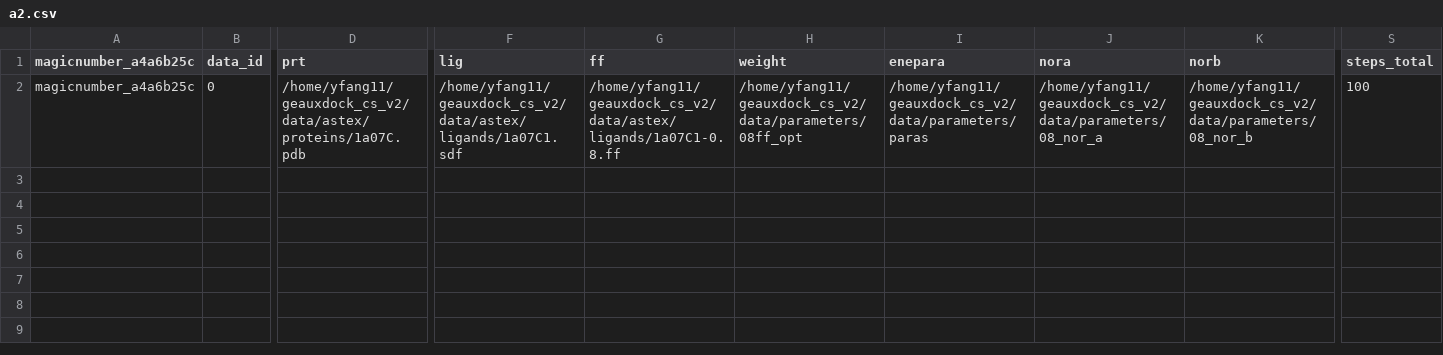
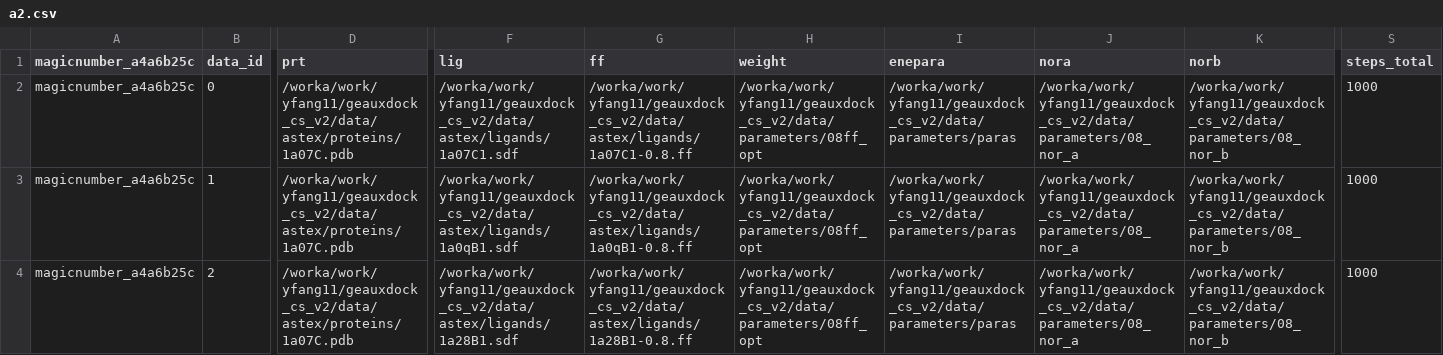
Before and after one commit to Yeahhhh/geauxdock_cs_v2, a CSV file: src/main/a2.csv, drawn as a sheet; only a part is shown, gaps mark what is left out; rows hold the shown columns only; the diff names each change by its address in the sheet, - before the commit and + after, or states it on an @@ line.

```diff
--- a/src/main/a2.csv
+++ b/src/main/a2.csv
-D2 (prt): /home/yfang11/geauxdock_cs_v2/data/astex/proteins/1a07C.pdb
+D2 (prt): /worka/work/yfang11/geauxdock_cs_v2/data/astex/proteins/1a07C.pdb
-F2 (lig): /home/yfang11/geauxdock_cs_v2/data/astex/ligands/1a07C1.sdf
+F2 (lig): /worka/work/yfang11/geauxdock_cs_v2/data/astex/ligands/1a07C1.sdf
-G2 (ff): /home/yfang11/geauxdock_cs_v2/data/astex/ligands/1a07C1-0.8.ff
+G2 (ff): /worka/work/yfang11/geauxdock_cs_v2/data/astex/ligands/1a07C1-0.8.ff
-H2 (weight): /home/yfang11/geauxdock_cs_v2/data/parameters/08ff_opt
+H2 (weight): /worka/work/yfang11/geauxdock_cs_v2/data/parameters/08ff_opt
-I2 (enepara): /home/yfang11/geauxdock_cs_v2/data/parameters/paras
+I2 (enepara): /worka/work/yfang11/geauxdock_cs_v2/data/parameters/paras
-J2 (nora): /home/yfang11/geauxdock_cs_v2/data/parameters/08_nor_a
+J2 (nora): /worka/work/yfang11/geauxdock_cs_v2/data/parameters/08_nor_a
-K2 (norb): /home/yfang11/geauxdock_cs_v2/data/parameters/08_nor_b
+K2 (norb): /worka/work/yfang11/geauxdock_cs_v2/data/parameters/08_nor_b
-S2 (steps_total): 100
+S2 (steps_total): 1000
+row 3: magicnumber_a4a6b25c | 1 | /worka/work/yfang11/geauxdock_cs_v2/data/astex/proteins/1a07C.pdb | /worka/work/yfang11/geauxdock_cs_v2/data/astex/ligands/1a0qB1.sdf | /worka/work/yfang11/geauxdock_cs_v2/data/astex/ligands/1a0qB1-0.8.ff | /worka/work/yfang11/geauxdock_cs_v2/data/parameters/08ff_opt | /worka/work/yfang11/geauxdock_cs_v2/data/parameters/paras | /worka/work/yfang11/geauxdock_cs_v2/data/parameters/08_nor_a | /worka/work/yfang11/geauxdock_cs_v2/data/parameters/08_nor_b | 1000
+row 4: magicnumber_a4a6b25c | 2 | /worka/work/yfang11/geauxdock_cs_v2/data/astex/proteins/1a07C.pdb | /worka/work/yfang11/geauxdock_cs_v2/data/astex/ligands/1a28B1.sdf | /worka/work/yfang11/geauxdock_cs_v2/data/astex/ligands/1a28B1-0.8.ff | /worka/work/yfang11/geauxdock_cs_v2/data/parameters/08ff_opt | /worka/work/yfang11/geauxdock_cs_v2/data/parameters/paras | /worka/work/yfang11/geauxdock_cs_v2/data/parameters/08_nor_a | /worka/work/yfang11/geauxdock_cs_v2/data/parameters/08_nor_b | 1000
```
Also changed, not shown: 17 other files.
